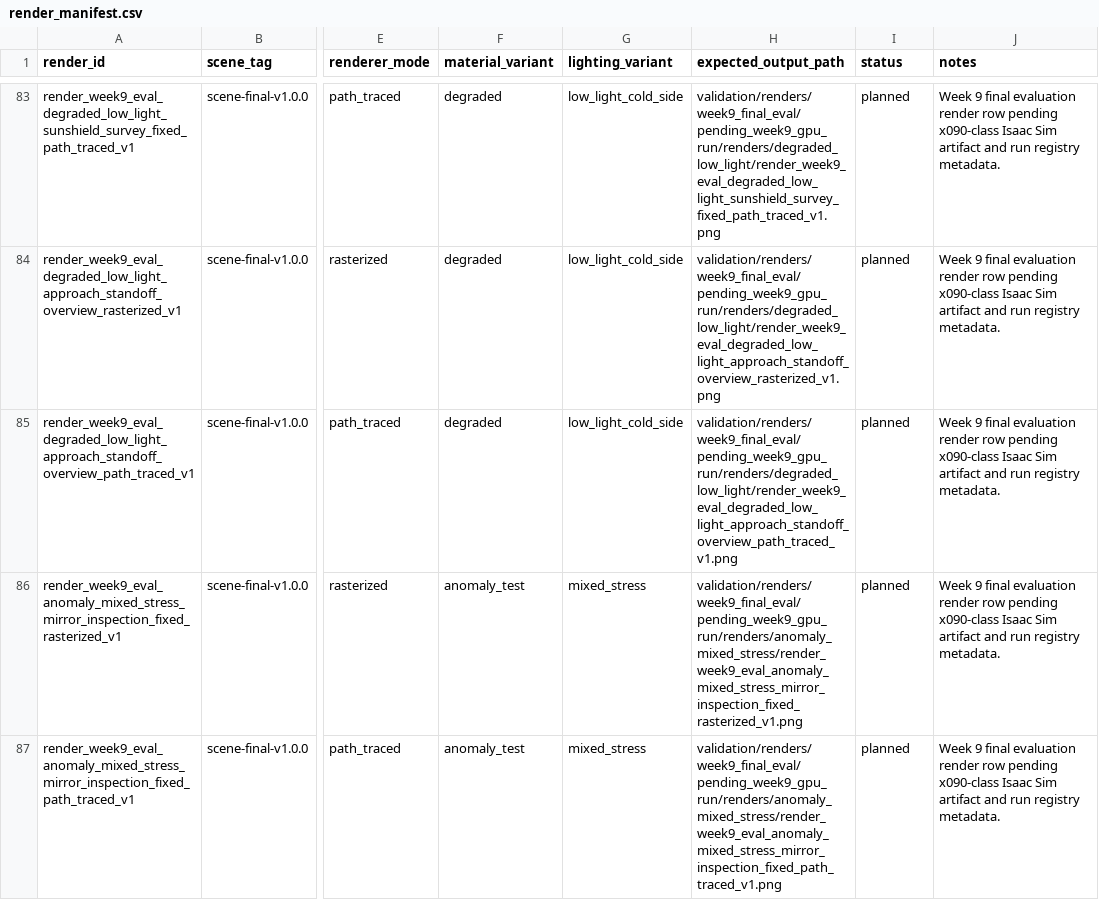
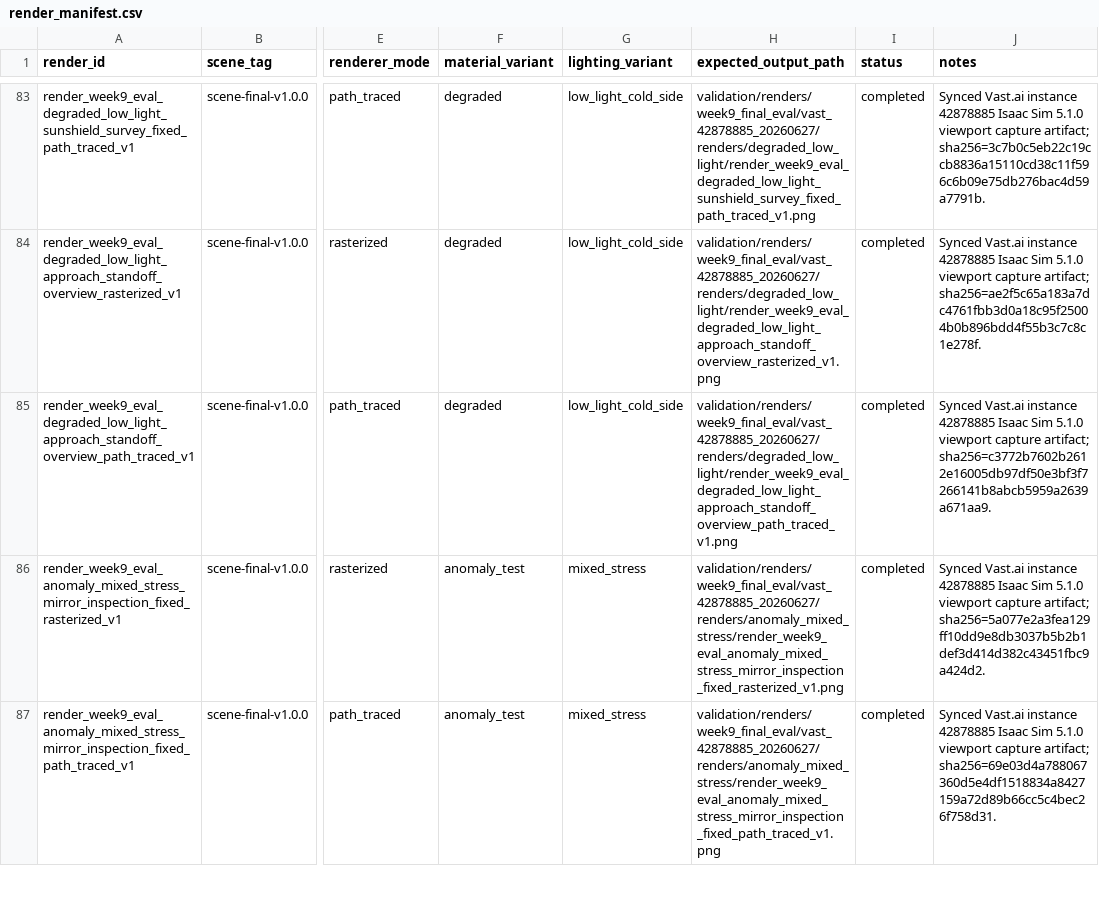
Before and after one commit to ChristianCoffrant/jwst-inspect, a CSV file: validation/render_manifest.csv, drawn as a sheet; only a part is shown, gaps mark what is left out; the diff covers the shown part only; the diff names each change by its address in the sheet, - before the commit and + after, or states it on an @@ line.

Commit message:
pass week9 final evaluation gate

```diff
--- a/validation/render_manifest.csv
+++ b/validation/render_manifest.csv
-H83 (expected_output_path): validation/renders/week9_final_eval/pending_week9_gpu_run/renders/degraded_low_light/render_week9_eval_degraded_low_light_sunshield_survey_fixed_path_traced_v1.png
+H83 (expected_output_path): validation/renders/week9_final_eval/vast_42878885_20260627/renders/degraded_low_light/render_week9_eval_degraded_low_light_sunshield_survey_fixed_path_traced_v1.png
-I83:I87 (status): planned
+I83:I87 (status): completed
-J83 (notes): Week 9 final evaluation render row pending x090-class Isaac Sim artifact and run registry metadata.
+J83 (notes): Synced Vast.ai instance 42878885 Isaac Sim 5.1.0 viewport capture artifact; sha256=3c7b0c5eb22c19ccb8836a15110cd38c11f596c6b09e75db276bac4d59a7791b.
-H84 (expected_output_path): validation/renders/week9_final_eval/pending_week9_gpu_run/renders/degraded_low_light/render_week9_eval_degraded_low_light_approach_standoff_overview_rasterized_v1.png
+H84 (expected_output_path): validation/renders/week9_final_eval/vast_42878885_20260627/renders/degraded_low_light/render_week9_eval_degraded_low_light_approach_standoff_overview_rasterized_v1.png
-J84 (notes): Week 9 final evaluation render row pending x090-class Isaac Sim artifact and run registry metadata.
+J84 (notes): Synced Vast.ai instance 42878885 Isaac Sim 5.1.0 viewport capture artifact; sha256=ae2f5c65a183a7dc4761fbb3d0a18c95f25004b0b896bdd4f55b3c7c8c1e278f.
-H85 (expected_output_path): validation/renders/week9_final_eval/pending_week9_gpu_run/renders/degraded_low_light/render_week9_eval_degraded_low_light_approach_standoff_overview_path_traced_v1.png
+H85 (expected_output_path): validation/renders/week9_final_eval/vast_42878885_20260627/renders/degraded_low_light/render_week9_eval_degraded_low_light_approach_standoff_overview_path_traced_v1.png
-J85 (notes): Week 9 final evaluation render row pending x090-class Isaac Sim artifact and run registry metadata.
+J85 (notes): Synced Vast.ai instance 42878885 Isaac Sim 5.1.0 viewport capture artifact; sha256=c3772b7602b2612e16005db97df50e3bf3f7266141b8abcb5959a2639a671aa9.
-H86 (expected_output_path): validation/renders/week9_final_eval/pending_week9_gpu_run/renders/anomaly_mixed_stress/render_week9_eval_anomaly_mixed_stress_mirror_inspection_fixed_rasterized_v1.png
+H86 (expected_output_path): validation/renders/week9_final_eval/vast_42878885_20260627/renders/anomaly_mixed_stress/render_week9_eval_anomaly_mixed_stress_mirror_inspection_fixed_rasterized_v1.png
-J86 (notes): Week 9 final evaluation render row pending x090-class Isaac Sim artifact and run registry metadata.
+J86 (notes): Synced Vast.ai instance 42878885 Isaac Sim 5.1.0 viewport capture artifact; sha256=5a077e2a3fea129ff10dd9e8db3037b5b2b1def3d414d382c43451fbc9a424d2.
-H87 (expected_output_path): validation/renders/week9_final_eval/pending_week9_gpu_run/renders/anomaly_mixed_stress/render_week9_eval_anomaly_mixed_stress_mirror_inspection_fixed_path_traced_v1.png
+H87 (expected_output_path): validation/renders/week9_final_eval/vast_42878885_20260627/renders/anomaly_mixed_stress/render_week9_eval_anomaly_mixed_stress_mirror_inspection_fixed_path_traced_v1.png
-J87 (notes): Week 9 final evaluation render row pending x090-class Isaac Sim artifact and run registry metadata.
+J87 (notes): Synced Vast.ai instance 42878885 Isaac Sim 5.1.0 viewport capture artifact; sha256=69e03d4a788067360d5e4df1518834a8427159a72d89b66cc5c4bec26f758d31.
```
Also changed, not shown: 57 edited cells elsewhere in this file, compute/cost_log.csv, compute/gpu_run_registry.csv, 4 other files.
